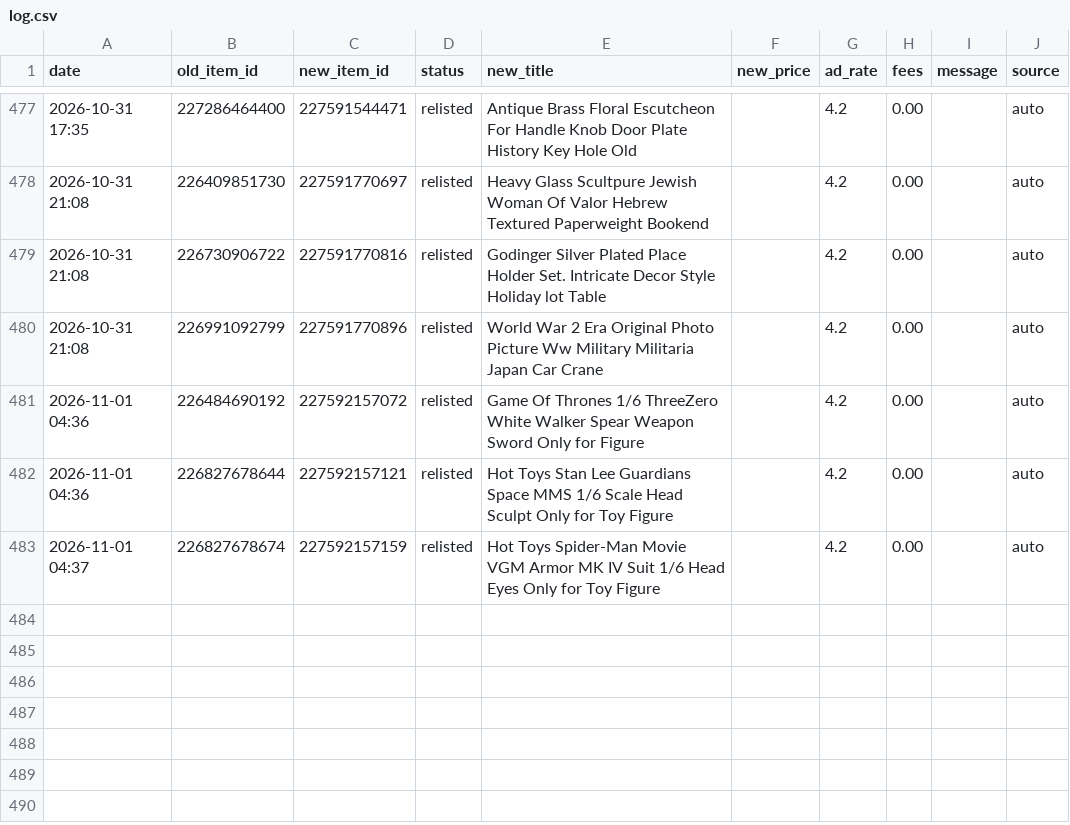
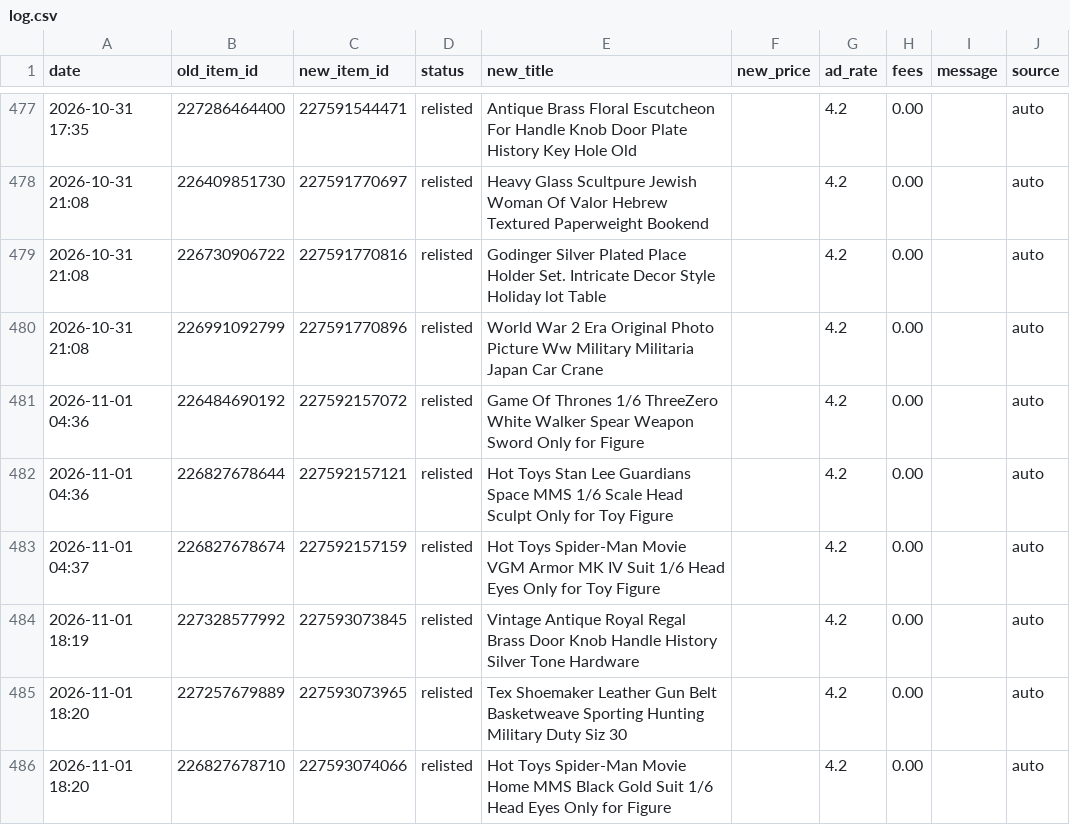
Before and after one commit to cromcomics1/ig-ebay-poster, a CSV file: log.csv, drawn as a sheet; only a part is shown, gaps mark what is left out; the diff names each change by its address in the sheet, - before the commit and + after, or states it on an @@ line.

Commit message:
Sell-similar log: 3 entries

```diff
--- a/log.csv
+++ b/log.csv
+row 484: 2026-11-01 18:19 | 227328577992 | 227593073845 | relisted | Vintage Antique Royal Regal Brass Door Knob Handle History Silver Tone Hardware |  | 4.2 | 0.00 |  | auto
+row 485: 2026-11-01 18:20 | 227257679889 | 227593073965 | relisted | Tex Shoemaker Leather Gun Belt Basketweave Sporting Hunting Military Duty Siz 30 |  | 4.2 | 0.00 |  | auto
+row 486: 2026-11-01 18:20 | 226827678710 | 227593074066 | relisted | Hot Toys Spider-Man Movie Home MMS Black Gold Suit 1/6 Head Eyes Only for Figure |  | 4.2 | 0.00 |  | auto
```
